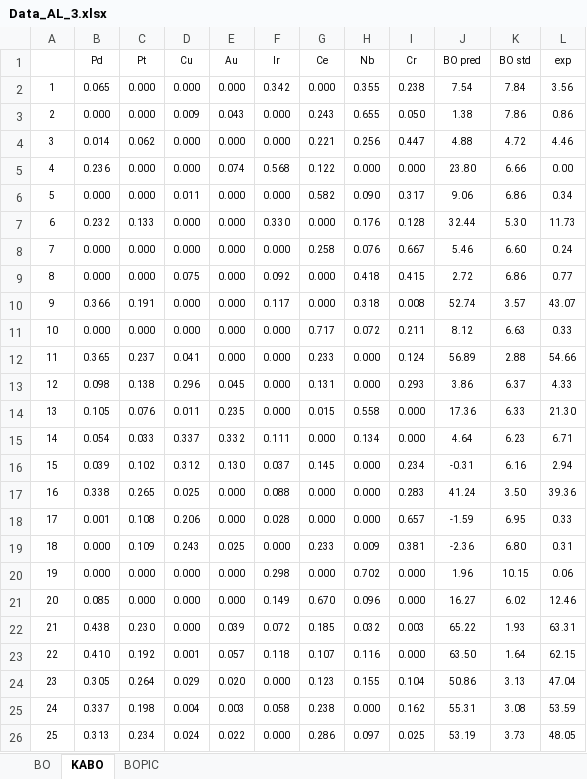
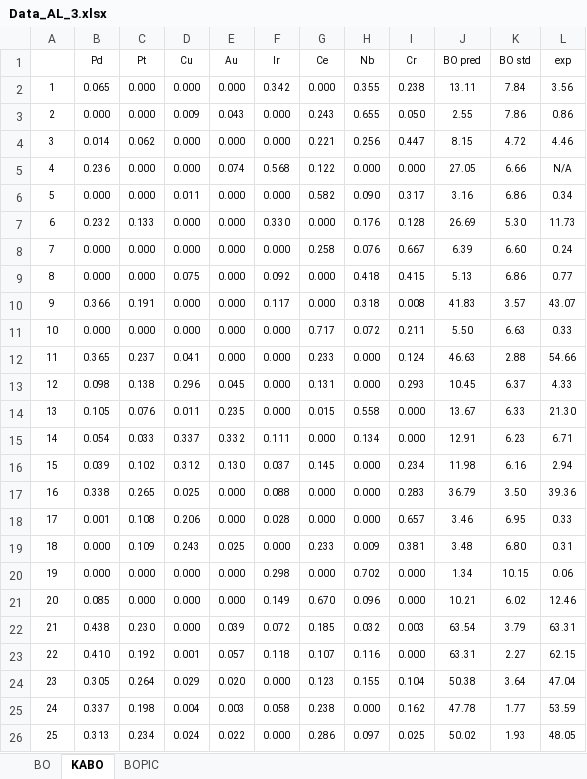
Before and after one commit to zhang21mit/CRESt, an Excel workbook: active_learning/main/Data_AL_3.xlsx, sheet KABO, drawn as a sheet; only a part is shown; values as stored, in another font and other column widths than the file's, no borders; the diff covers the shown part only; the diff names each change by its address in the sheet, - before the commit and + after, or states it on an @@ line.

Commit message:
Add files via upload

```diff
--- a/active_learning/main/Data_AL_3.xlsx (sheet KABO)
+++ b/active_learning/main/Data_AL_3.xlsx (sheet KABO)
-J2 (BO pred): 7.54
+J2 (BO pred): 13.11
-J3 (BO pred): 1.38
+J3 (BO pred): 2.55
-J4 (BO pred): 4.88
+J4 (BO pred): 8.15
-J5 (BO pred): 23.80
+J5 (BO pred): 27.05
-L5 (exp): 0.00
+L5 (exp): N/A
-J6 (BO pred): 9.06
+J6 (BO pred): 3.16
-J7 (BO pred): 32.44
+J7 (BO pred): 26.69
-J8 (BO pred): 5.46
+J8 (BO pred): 6.39
-J9 (BO pred): 2.72
+J9 (BO pred): 5.13
-J10 (BO pred): 52.74
+J10 (BO pred): 41.83
-J11 (BO pred): 8.12
+J11 (BO pred): 5.50
-J12 (BO pred): 56.89
+J12 (BO pred): 46.63
-J13 (BO pred): 3.86
+J13 (BO pred): 10.45
-J14 (BO pred): 17.36
+J14 (BO pred): 13.67
-J15 (BO pred): 4.64
+J15 (BO pred): 12.91
-J16 (BO pred): -0.31
+J16 (BO pred): 11.98
-J17 (BO pred): 41.24
+J17 (BO pred): 36.79
-J18 (BO pred): -1.59
+J18 (BO pred): 3.46
-J19 (BO pred): -2.36
+J19 (BO pred): 3.48
-J20 (BO pred): 1.96
+J20 (BO pred): 1.34
-J21 (BO pred): 16.27
+J21 (BO pred): 10.21
-J22 (BO pred): 65.22
+J22 (BO pred): 63.54
-K22 (BO std): 1.93
+K22 (BO std): 3.79
-J23 (BO pred): 63.50
+J23 (BO pred): 63.31
-K23 (BO std): 1.64
+K23 (BO std): 2.27
-J24 (BO pred): 50.86
+J24 (BO pred): 50.38
-K24 (BO std): 3.13
+K24 (BO std): 3.64
-J25 (BO pred): 55.31
+J25 (BO pred): 47.78
-K25 (BO std): 3.08
+K25 (BO std): 1.77
-J26 (BO pred): 53.19
+J26 (BO pred): 50.02
-K26 (BO std): 3.73
+K26 (BO std): 1.93
```
Also changed, not shown: 70 edited cells and cell formats elsewhere in this sheet, sheet BOPIC.
